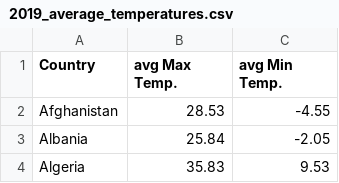
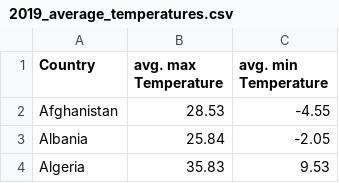
Before and after one commit to stefanthaler/stefanthaler.github.io, a CSV file: projects/country_ranking/data_sources/2019_average_temperatures.csv, drawn as a sheet; only a part is shown.

```diff
--- a/projects/country_ranking/data_sources/2019_average_temperatures.csv
+++ b/projects/country_ranking/data_sources/2019_average_temperatures.csv
@@ -1,2 +1,2 @@
-Country,avg Max Temp., avg Min Temp.
+Country,avg. max Temperature, avg. min Temperature
 Afghanistan ,28.53 , -4.55
```
Also changed, not shown: projects/country_ranking/data_sources/2017_internet_speed.csv, projects/country_ranking/data_sources/2019_average_percipitaiton.csv, 3 other files.
